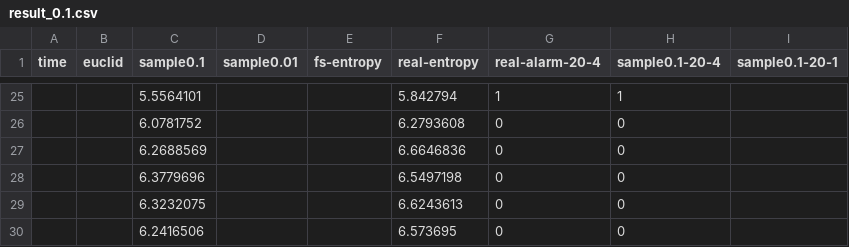
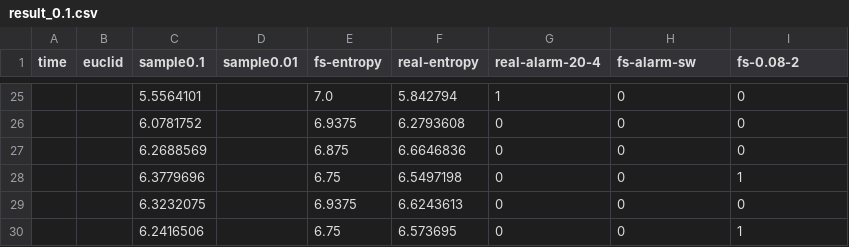
Before and after one commit to luwangli/entropy-p4, a CSV file: analysis/result_0.1.csv, drawn as a sheet; only a part is shown, gaps mark what is left out; the diff covers the shown part only.

```diff
--- a/analysis/result_0.1.csv
+++ b/analysis/result_0.1.csv
@@ -1 +1 @@
-time,euclid,sample0.1,sample0.01,fs-entropy,real-entropy,real-alarm-20-4,sample0.1-20-4,sample0.1-20-1
+time,euclid,sample0.1,sample0.01,fs-entropy,real-entropy,real-alarm-20-4,fs-alarm-sw,fs-0.08-2
@@ -25,6 +25,6 @@ time,euclid,sample0.1,sample0.01,fs-entropy,real-entropy,real-alarm-20-4,sample0
-,,5.5564101,,,5.842794,1,1,
-,,6.0781752,,,6.2793608,0,0,
-,,6.2688569,,,6.6646836,0,0,
-,,6.3779696,,,6.5497198,0,0,
-,,6.3232075,,,6.6243613,0,0,
-,,6.2416506,,,6.573695,0,0,
+,,5.5564101,,7.0,5.842794,1,0,0
+,,6.0781752,,6.9375,6.2793608,0,0,0
+,,6.2688569,,6.875,6.6646836,0,0,0
+,,6.3779696,,6.75,6.5497198,0,0,1
+,,6.3232075,,6.9375,6.6243613,0,0,0
+,,6.2416506,,6.75,6.573695,0,0,1
```
Also changed, not shown: 57 edited cells elsewhere in this file, analysis/result_0.2.csv, analysis/temp.csv, 1 other file.
